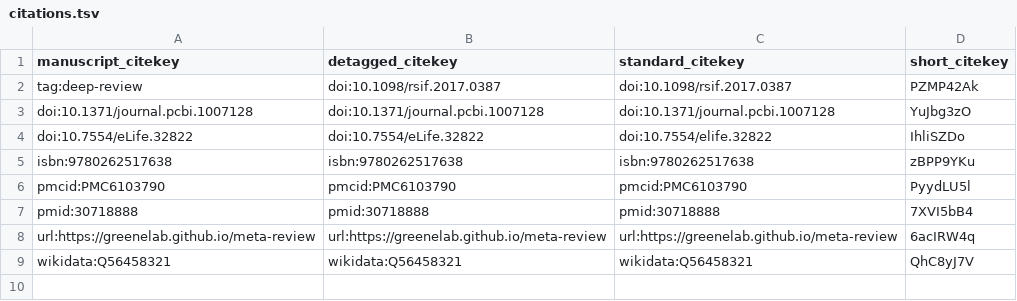
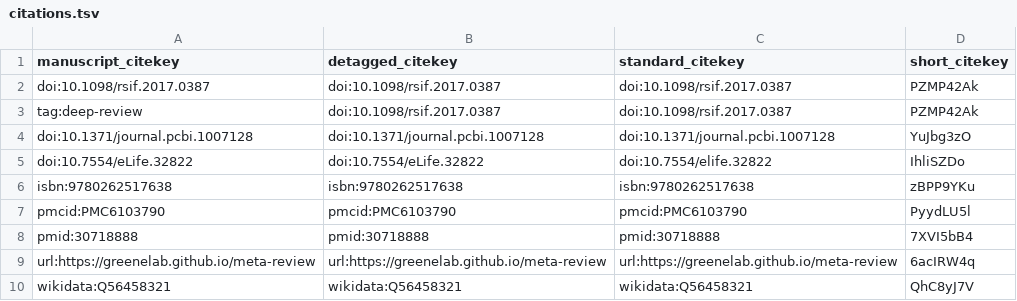
Before and after one commit to essink/manubot_test, a TSV file: citations.tsv, drawn as a sheet.

Commit message:
Correct citekey to @doi:... [ci skip]
This build is based on
https://github.com/essink/manubot_test/commit/6b3ad54c2aca75bf643f05675301a33efb2684fd.

This commit was created by the following CI build and job:
https://github.com/essink/manubot_test/commit/6b3ad54c2aca75bf643f05675301a33efb2684fd/checks
https://github.com/essink/manubot_test/runs/105472769

```diff
--- a/citations.tsv
+++ b/citations.tsv
@@ -1,2 +1,3 @@
 manuscript_citekey	detagged_citekey	standard_citekey	short_citekey
+doi:10.1098/rsif.2017.0387	doi:10.1098/rsif.2017.0387	doi:10.1098/rsif.2017.0387	PZMP42Ak
 tag:deep-review	doi:10.1098/rsif.2017.0387	doi:10.1098/rsif.2017.0387	PZMP42Ak
```
Also changed, not shown: 5 other files.
